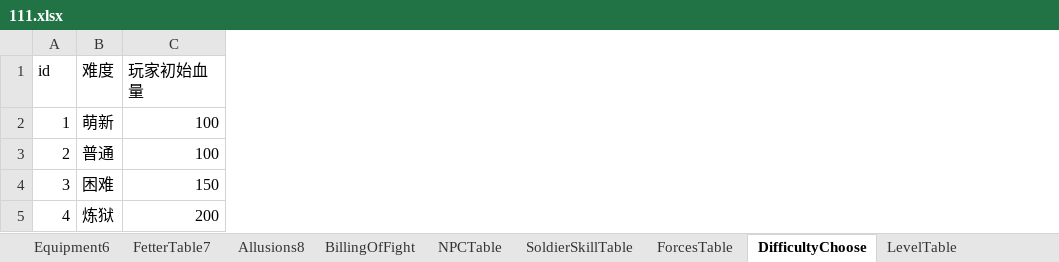
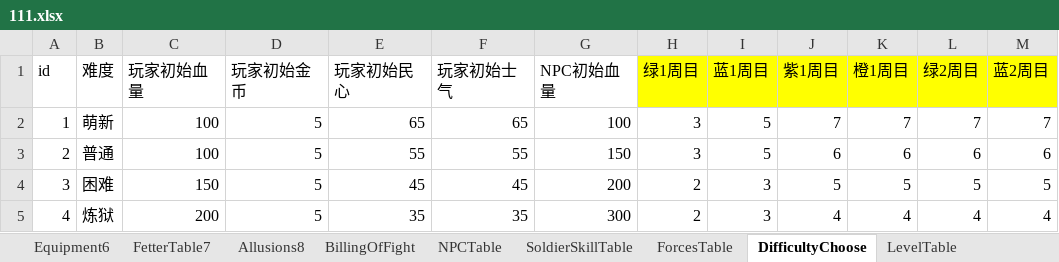
Before and after one commit to MiYanLiang/GameCommon, an Excel workbook: ThreeKillGame/Assets/StreamingAssets/TableFiles/111.xlsx, sheet DifficultyChoose, drawn as a sheet; only a part is shown; values as stored, in another font and other column widths than the file's, no borders; the diff names each change by its address in the sheet, - before the commit and + after, or states it on an @@ line.

```diff
--- a/ThreeKillGame/Assets/StreamingAssets/TableFiles/111.xlsx (sheet DifficultyChoose)
+++ b/ThreeKillGame/Assets/StreamingAssets/TableFiles/111.xlsx (sheet DifficultyChoose)
@@ column D (玩家初始金币) unhidden, rows 2-5: all 5 @@
@@ column E (玩家初始民心) unhidden, rows 2-5: 65 | 55 | 45 | 35 @@
@@ column F (玩家初始士气) unhidden, rows 2-5: 65 | 55 | 45 | 35 @@
@@ column G (NPC初始血量) unhidden, rows 2-5: 100 | 150 | 200 | 300 @@
@@ column H (绿1周目) unhidden, rows 2-5: 3 | 3 | 2 | 2 @@
@@ column I (蓝1周目) unhidden, rows 2-5: 5 | 5 | 3 | 3 @@
@@ column J (紫1周目) unhidden, rows 2-5: 7 | 6 | 5 | 4 @@
@@ column K (橙1周目) unhidden, rows 2-5: 7 | 6 | 5 | 4 @@
@@ column L (绿2周目) unhidden, rows 2-5: 7 | 6 | 5 | 4 @@
@@ column M (蓝2周目) unhidden, rows 2-5: 7 | 6 | 5 | 4 @@
```
Also changed, not shown: sheet RoleTable1, sheet SoldierSkillTable, sheet BattleTable, sheet ForcesTable, other sheet tabs.
